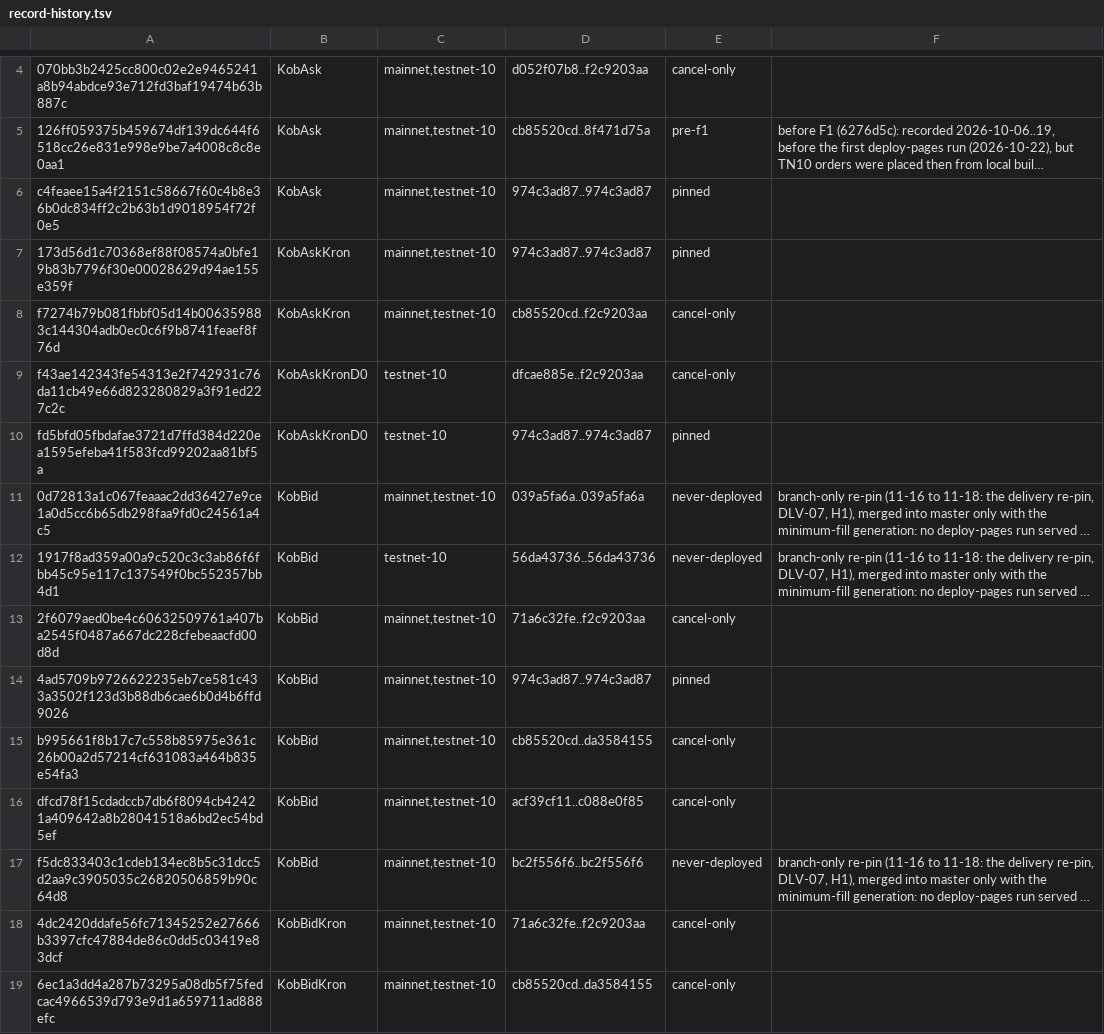
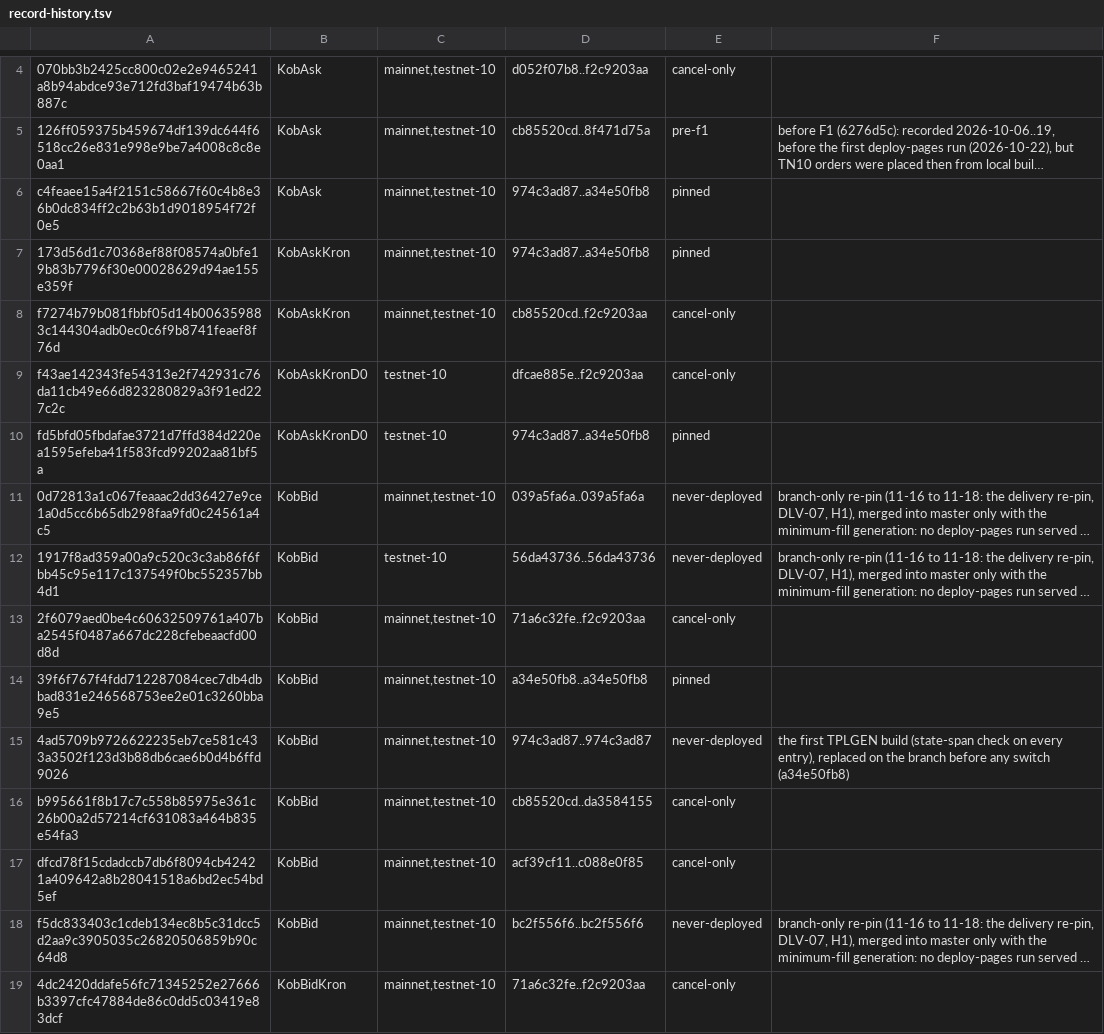
Before and after one commit to RossKU/kob, a TSV file: crates/kob-protocol/data/retired/record-history.tsv, drawn as a sheet; only a part is shown, gaps mark what is left out; the shorter side is filled out with more unchanged rows; long unchanged cells end in …; addresses are those after the commit; the diff covers the shown part only; the diff names each change by its address in the sheet, - before the commit and + after, or states it on an @@ line.

```diff
--- a/crates/kob-protocol/data/retired/record-history.tsv
+++ b/crates/kob-protocol/data/retired/record-history.tsv
-D6:D7: 974c3ad87..974c3ad87
+D6:D7: 974c3ad87..a34e50fb8
-D10: 974c3ad87..974c3ad87
+D10: 974c3ad87..a34e50fb8
+row 14: 39f6f767f4fdd712287084cec7db4dbbad831e246568753ee2e01c3260bba9e5 | KobBid | mainnet,testnet-10 | a34e50fb8..a34e50fb8 | pinned
-E15: pinned
+E15: never-deployed
-F15: (empty)
+F15: the first TPLGEN build (state-span check on every entry), replaced on the branch before any switch (a34e50fb8)
```
Also changed, not shown: 17 added rows and 35 edited cells elsewhere in this file, 1 other file.
